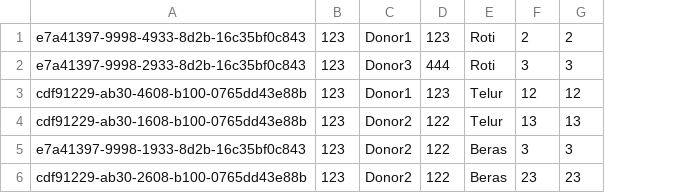
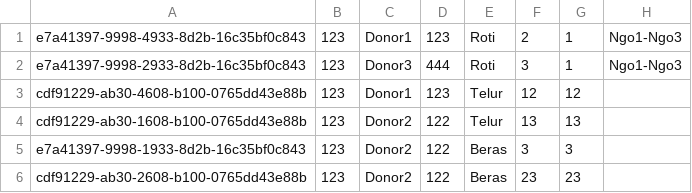
Before and after one commit to kyle-lyk/asg-ADS, a CSV file: src/main/db/donated_Info.csv, drawn as a sheet; the diff names each change by its address in the sheet, - before the commit and + after, or states it on an @@ line.

```diff
--- a/src/main/db/donated_Info.csv
+++ b/src/main/db/donated_Info.csv
+column H, rows 1-2: Ngo1-Ngo3 | Ngo1-Ngo3
-G1: 2
+G1: 1
-G2: 3
+G2: 1
```
Also changed, not shown: bin/main/db/donated_Info.csv, bin/main/db/requested_Info.csv, 7 other files.
